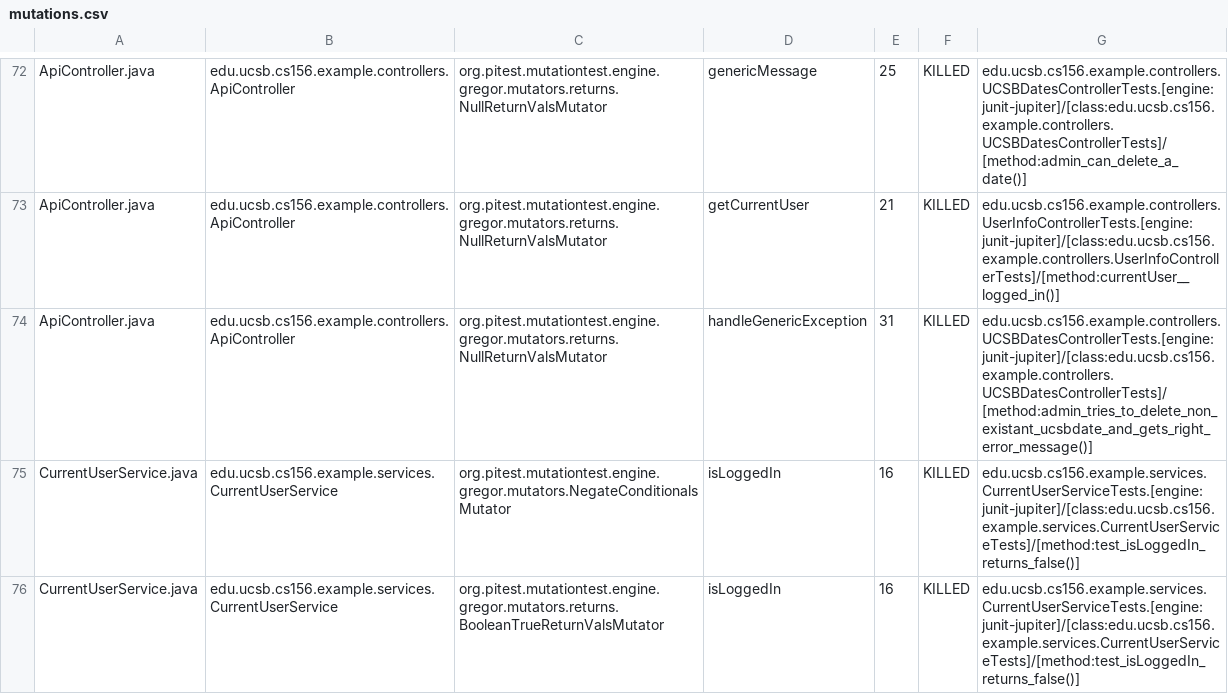
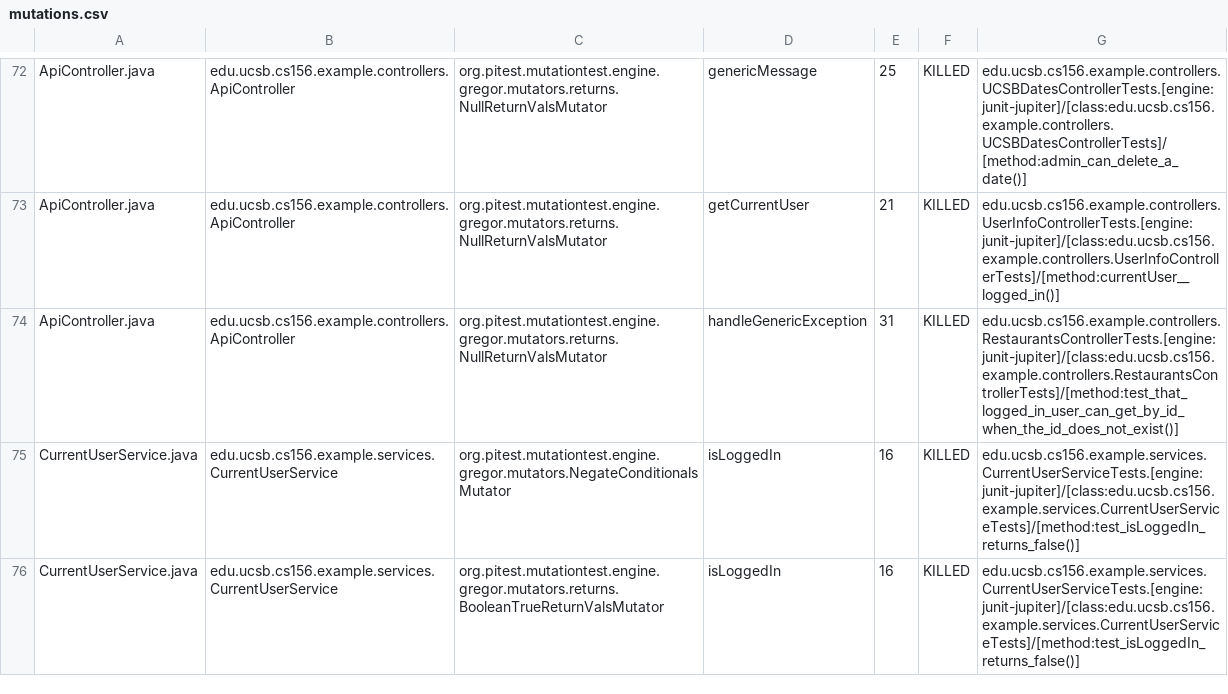
Before and after one commit to ucsb-cs156-f23/team03-f23-5pm-3, a CSV file: prs/68/pitest/mutations.csv, drawn as a sheet; only a part is shown, gaps mark what is left out.

Commit message:
Deploying to gh-pages from @ ucsb-cs156-f23/team03-f23-5pm-3@074d0698d2e281243095518dd04e3cdc7c4d5cb7 🚀

```diff
--- a/prs/68/pitest/mutations.csv
+++ b/prs/68/pitest/mutations.csv
@@ -73,3 +73,3 @@ ApiController.java,edu.ucsb.cs156.example.controllers.ApiController,org.pitest.m
 ApiController.java,edu.ucsb.cs156.example.controllers.ApiController,org.pitest.mutationtest.engine.gregor.mutators.returns.NullReturnValsMutator,getCurrentUser,21,KILLED,edu.ucsb.cs156.example.controllers.UserInfoControllerTests.[engine:junit-jupiter]/[class:edu.ucsb.cs156.example.controllers.UserInfoControllerTests]/[method:currentUser__logged_in()]
-ApiController.java,edu.ucsb.cs156.example.controllers.ApiController,org.pitest.mutationtest.engine.gregor.mutators.returns.NullReturnValsMutator,handleGenericException,31,KILLED,edu.ucsb.cs156.example.controllers.UCSBDatesControllerTests.[engine:junit-jupiter]/[class:edu.ucsb.cs156.example.controllers.UCSBDatesControllerTests]/[method:admin_tries_to_delete_non_existant_ucsbdate_and_gets_right_error_message()]
+ApiController.java,edu.ucsb.cs156.example.controllers.ApiController,org.pitest.mutationtest.engine.gregor.mutators.returns.NullReturnValsMutator,handleGenericException,31,KILLED,edu.ucsb.cs156.example.controllers.RestaurantsControllerTests.[engine:junit-jupiter]/[class:edu.ucsb.cs156.example.controllers.RestaurantsControllerTests]/[method:test_that_logged_in_user_can_get_by_id_when_the_id_does_not_exist()]
 CurrentUserService.java,edu.ucsb.cs156.example.services.CurrentUserService,org.pitest.mutationtest.engine.gregor.mutators.NegateConditionalsMutator,isLoggedIn,16,KILLED,edu.ucsb.cs156.example.services.CurrentUserServiceTests.[engine:junit-jupiter]/[class:edu.ucsb.cs156.example.services.CurrentUserServiceTests]/[method:test_isLoggedIn_returns_false()]
```
Also changed, not shown: 13 other files.
